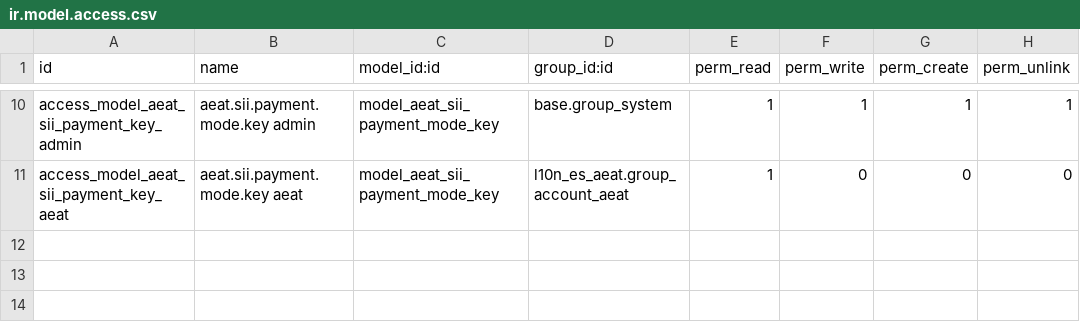
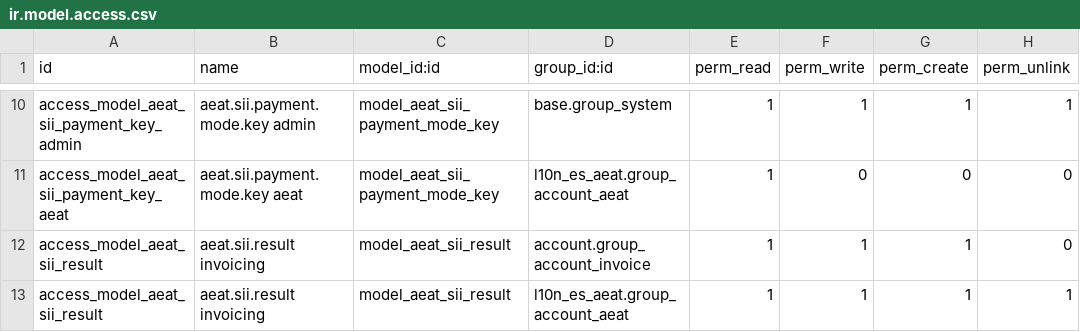
Before and after one commit to acysos/odoo-addons, a CSV file: l10n_es_aeat_sii/security/ir.model.access.csv, drawn as a sheet; only a part is shown, gaps mark what is left out; the diff names each change by its address in the sheet, - before the commit and + after, or states it on an @@ line.

Commit message:
[FIX] l10n_es_aeat_sii: fix permissions

```diff
--- a/l10n_es_aeat_sii/security/ir.model.access.csv
+++ b/l10n_es_aeat_sii/security/ir.model.access.csv
+row 12: access_model_aeat_sii_result | aeat.sii.result invoicing | model_aeat_sii_result | account.group_account_invoice | 1 | 1 | 1 | 0
+row 13: access_model_aeat_sii_result | aeat.sii.result invoicing | model_aeat_sii_result | l10n_es_aeat.group_account_aeat | 1 | 1 | 1 | 1
```
